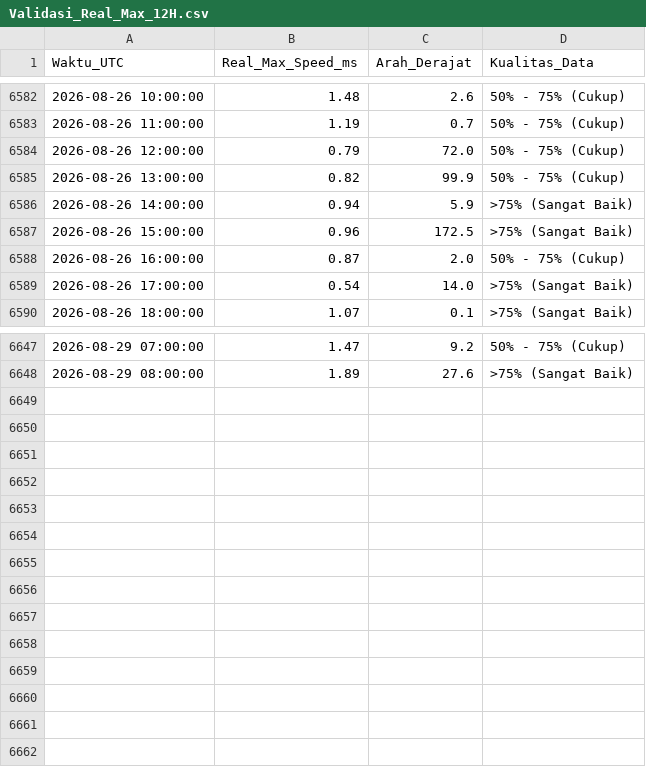
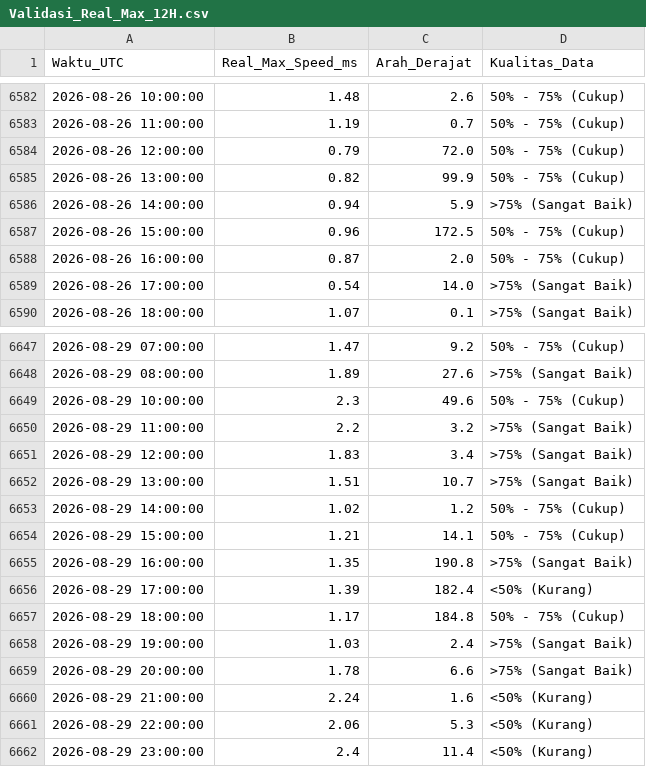
Before and after one commit to Umarhaidaralfaruq/MARLIN-Marine-Current-Intelligence-System, a CSV file: Hasil_Validasi/Validasi_Real_Max_12H.csv, drawn as a sheet; only a part is shown, gaps mark what is left out.

```diff
--- a/Hasil_Validasi/Validasi_Real_Max_12H.csv
+++ b/Hasil_Validasi/Validasi_Real_Max_12H.csv
@@ -6586,3 +6586,3 @@ Waktu_UTC,Real_Max_Speed_ms,Arah_Derajat,Kualitas_Data
 2026-08-26 14:00:00,0.94,5.9,>75% (Sangat Baik)
-2026-08-26 15:00:00,0.96,172.5,>75% (Sangat Baik)
+2026-08-26 15:00:00,0.96,172.5,50% - 75% (Cukup)
 2026-08-26 16:00:00,0.87,2.0,50% - 75% (Cukup)
@@ -6648 +6648,15 @@ Waktu_UTC,Real_Max_Speed_ms,Arah_Derajat,Kualitas_Data
 2026-08-29 08:00:00,1.89,27.6,>75% (Sangat Baik)
+2026-08-29 10:00:00,2.3,49.6,50% - 75% (Cukup)
+2026-08-29 11:00:00,2.2,3.2,>75% (Sangat Baik)
+2026-08-29 12:00:00,1.83,3.4,>75% (Sangat Baik)
+2026-08-29 13:00:00,1.51,10.7,>75% (Sangat Baik)
+2026-08-29 14:00:00,1.02,1.2,50% - 75% (Cukup)
+2026-08-29 15:00:00,1.21,14.1,50% - 75% (Cukup)
+2026-08-29 16:00:00,1.35,190.8,>75% (Sangat Baik)
+2026-08-29 17:00:00,1.39,182.4,<50% (Kurang)
+2026-08-29 18:00:00,1.17,184.8,50% - 75% (Cukup)
+2026-08-29 19:00:00,1.03,2.4,>75% (Sangat Baik)
+2026-08-29 20:00:00,1.78,6.6,>75% (Sangat Baik)
+2026-08-29 21:00:00,2.24,1.6,<50% (Kurang)
+2026-08-29 22:00:00,2.06,5.3,<50% (Kurang)
+2026-08-29 23:00:00,2.4,11.4,<50% (Kurang)
```
Also changed, not shown: 1 other file.
